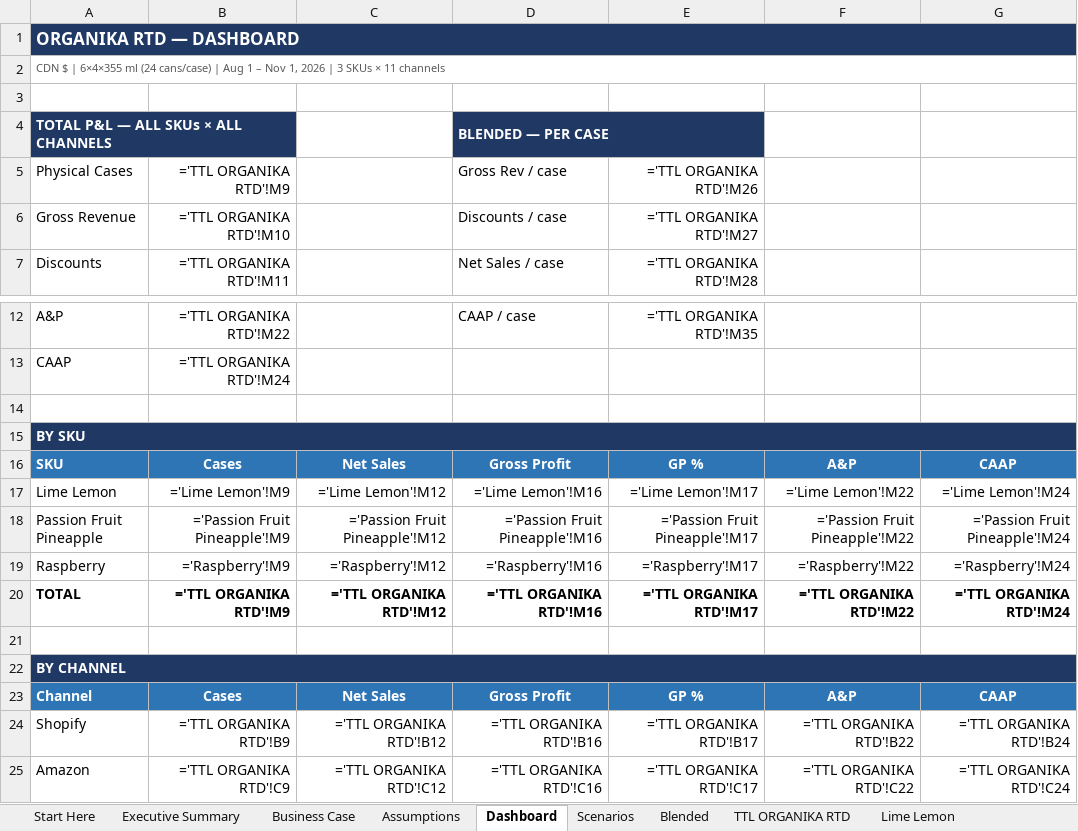
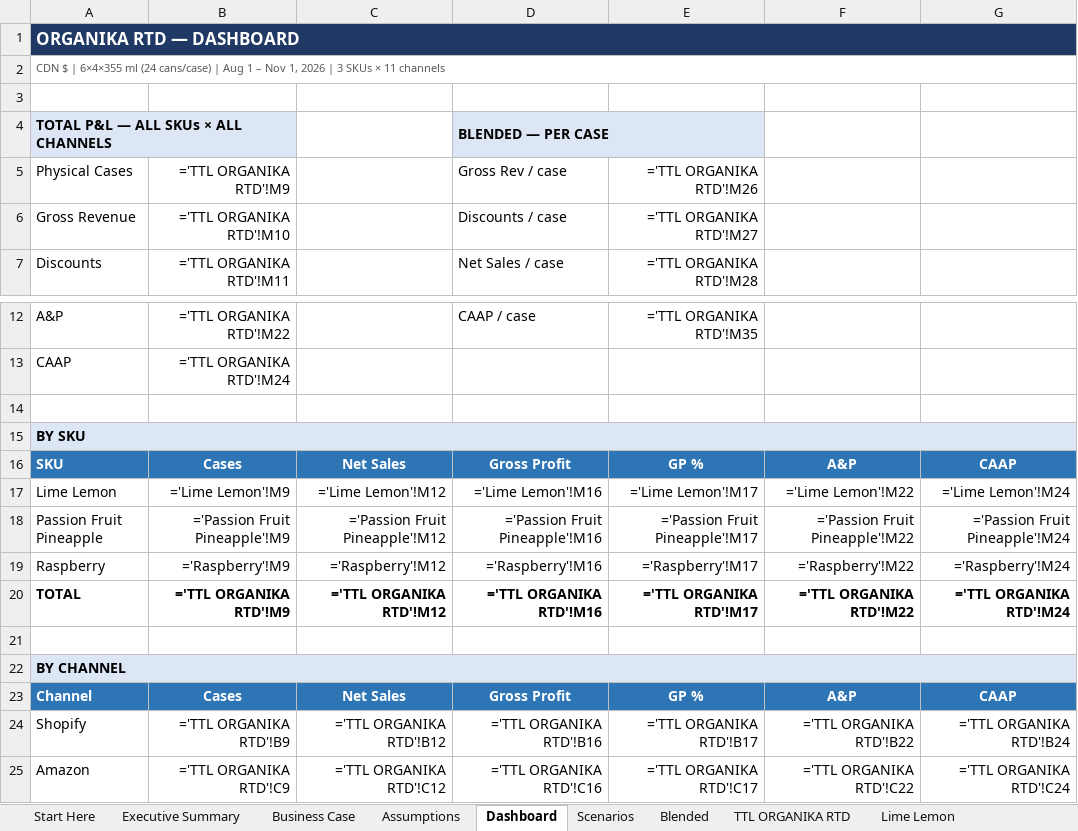
Before and after one commit to louisnto-cloud/my-first-project, an Excel workbook: Organika_RTD_PL_Aug-Nov2026.xlsx, sheet Dashboard, drawn as a sheet; only a part is shown, gaps mark what is left out; values as stored, in another font and other column widths than the file's, no borders; formulas without a stored value are shown as written; charts and pictures and conditional formats not drawn; the diff names each change by its address in the sheet, - before the commit and + after, or states it on an @@ line.

```diff
--- a/Organika_RTD_PL_Aug-Nov2026.xlsx (sheet Dashboard)
+++ b/Organika_RTD_PL_Aug-Nov2026.xlsx (sheet Dashboard)
@@ A4 fill: #1F3864 → #DCE6F4, text colour: #FFFFFF → black @@
@@ D4 fill: #1F3864 → #DCE6F4, text colour: #FFFFFF → black @@
@@ A15 fill: #1F3864 → #DCE6F4, text colour: #FFFFFF → black @@
@@ A22 fill: #1F3864 → #DCE6F4, text colour: #FFFFFF → black @@
```
Also changed, not shown: sheet Executive Summary, sheet Cost Build-up, sheet Business Case, sheet Assumptions, sheet Scenarios, sheet Blended, 4 more sheets, 1 other file.
